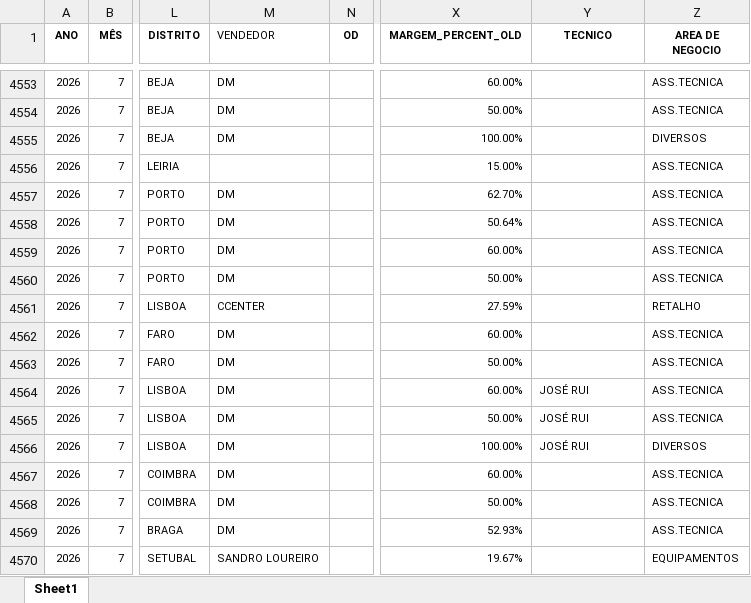
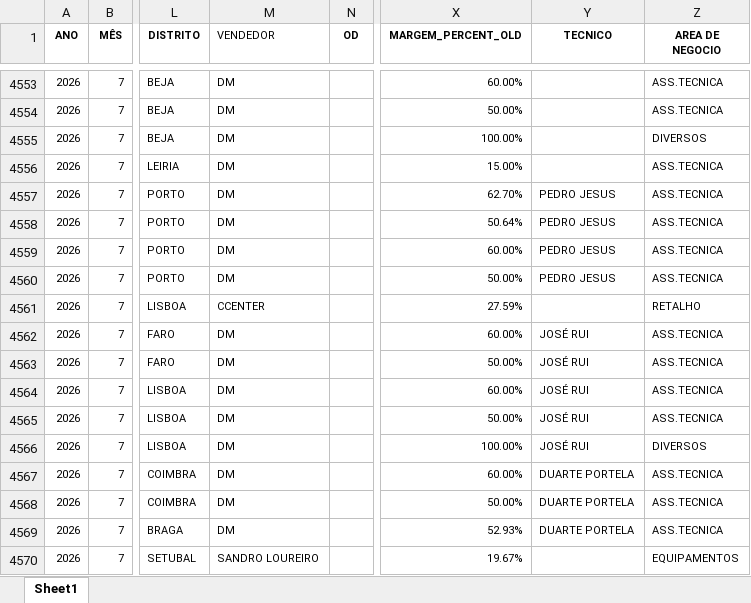
Before and after one commit to PedroM1976/DMClientes, an Excel workbook: dados/vendas.xlsx, sheet Sheet1, drawn as a sheet; only a part is shown, gaps mark what is left out; values as stored, in another font and other column widths than the file's, no borders; the diff covers the shown part only; the diff names each change by its address in the sheet, - before the commit and + after, or states it on an @@ line.

Commit message:
Update vendas.xlsx

```diff
--- a/dados/vendas.xlsx (sheet Sheet1)
+++ b/dados/vendas.xlsx (sheet Sheet1)
-M4556 (VENDEDOR): (empty)
+M4556 (VENDEDOR): DM
-Y4557:Y4560 (TECNICO): (empty)
+Y4557:Y4560 (TECNICO): PEDRO JESUS
-Y4562:Y4563 (TECNICO): (empty)
+Y4562:Y4563 (TECNICO): JOSÉ RUI
-Y4567:Y4569 (TECNICO): (empty)
+Y4567:Y4569 (TECNICO): DUARTE PORTELA
```
Also changed, not shown: 23 added rows, 1260 edited cells and cell formats elsewhere in this sheet.
